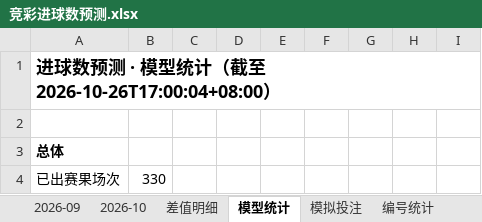
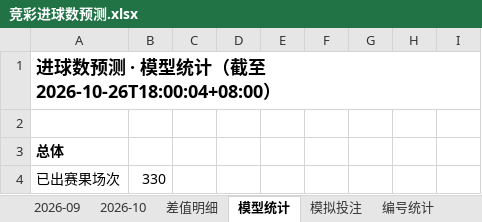
Before and after one commit to chuangyuyu/jingcai, an Excel workbook: docs/excel/竞彩进球数预测.xlsx, sheet 模型统计, drawn as a sheet; only a part is shown; values as stored, in another font and other column widths than the file's, no borders; the diff names each change by its address in the sheet, - before the commit and + after, or states it on an @@ line.

```diff
--- a/docs/excel/竞彩进球数预测.xlsx (sheet 模型统计)
+++ b/docs/excel/竞彩进球数预测.xlsx (sheet 模型统计)
-A1: 进球数预测 · 模型统计（截至 2026-10-26T17:00:04+08:00）
+A1: 进球数预测 · 模型统计（截至 2026-10-26T18:00:04+08:00）
```
Also changed, not shown: sheet 差值明细, sheet 2026-10, 5 other files.
